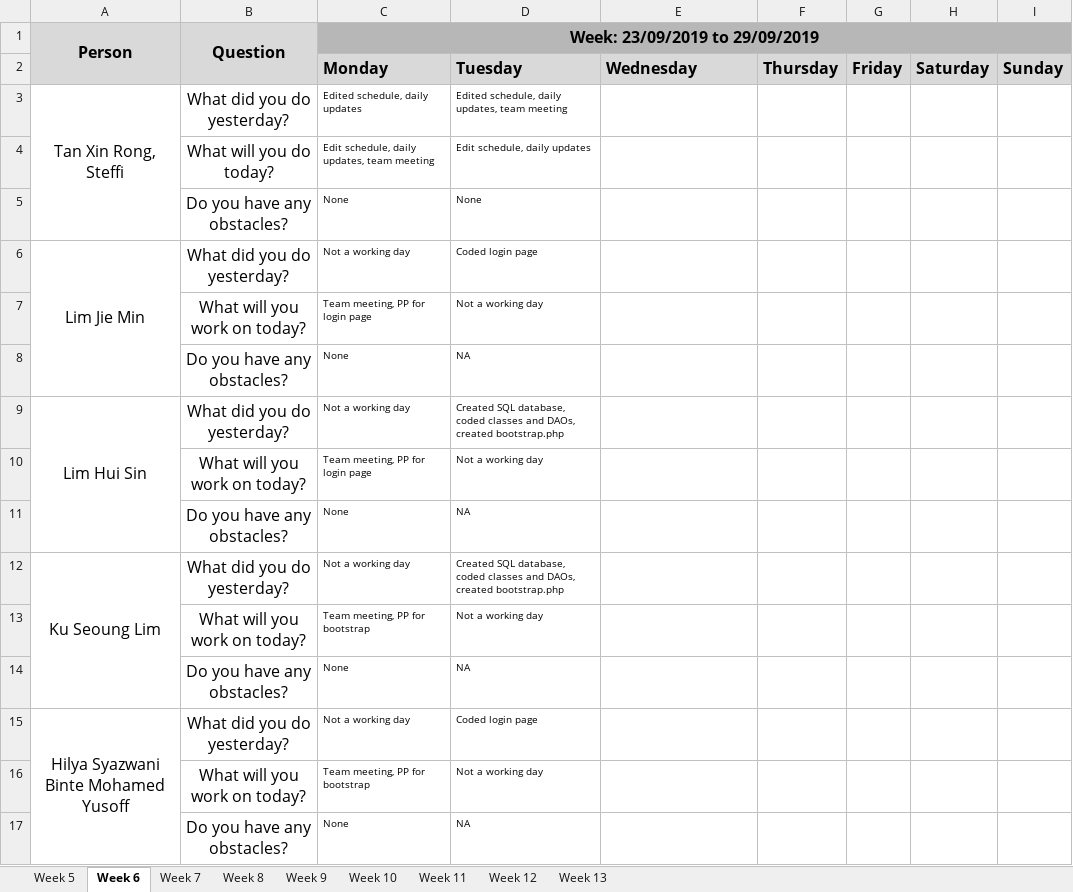
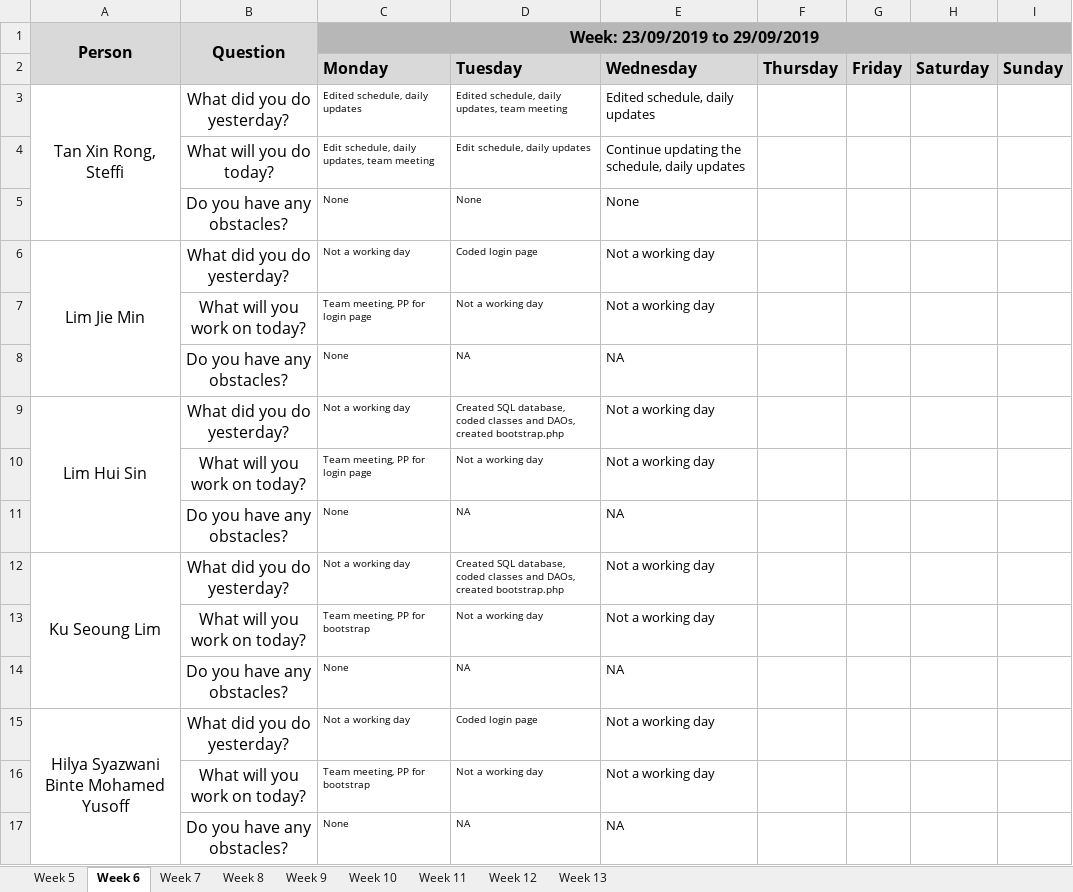
Before and after one commit to j1em1n/BIOS-Bidding-System, an Excel workbook: metrics/Du.xlsx, sheet Week 6, drawn as a sheet; values as stored, in another font and other column widths than the file's, no borders; the diff names each change by its address in the sheet, - before the commit and + after, or states it on an @@ line.

Commit message:
daily update 25092019

```diff
--- a/metrics/Du.xlsx (sheet Week 6)
+++ b/metrics/Du.xlsx (sheet Week 6)
-E3: (empty)
+E3: Edited schedule, daily updates
-E4: (empty)
+E4: Continue updating the schedule, daily updates
-E5: (empty)
+E5: None
-E6:E7: (empty)
+E6:E7: Not a working day
-E8: (empty)
+E8: NA
-E9:E10: (empty)
+E9:E10: Not a working day
-E11: (empty)
+E11: NA
-E12:E13: (empty)
+E12:E13: Not a working day
-E14: (empty)
+E14: NA
-E15:E16: (empty)
+E15:E16: Not a working day
-E17: (empty)
+E17: NA
```
